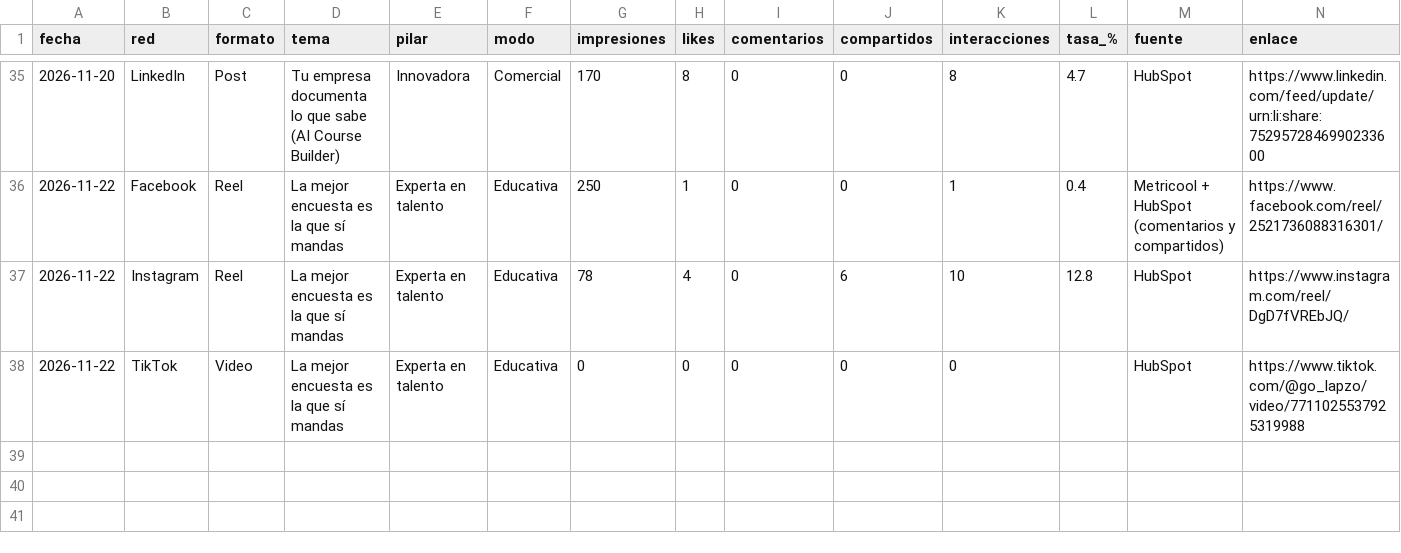
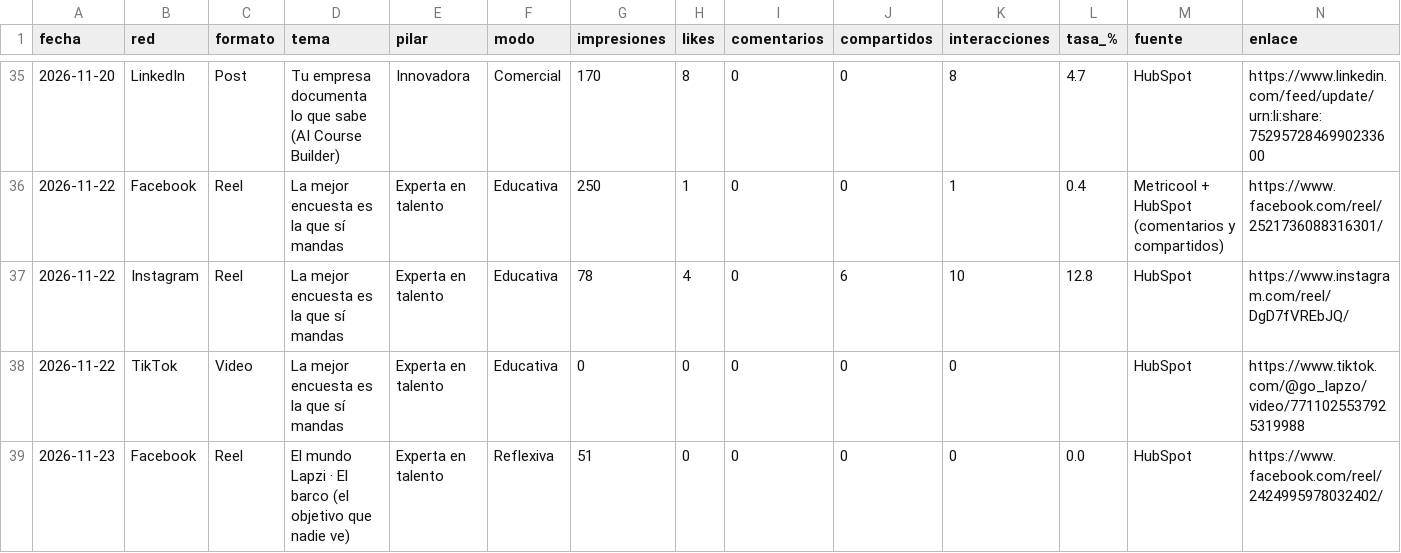
Before and after one commit to MarketingLapzo/Marketing-Reports, a CSV file: rrss/2026-11/publicaciones.csv, drawn as a sheet; only a part is shown, gaps mark what is left out.

```diff
--- a/rrss/2026-11/publicaciones.csv
+++ b/rrss/2026-11/publicaciones.csv
@@ -38 +38,2 @@
 2026-11-22,TikTok,Video,La mejor encuesta es la que sí mandas,Experta en talento,Educativa,0,0,0,0,0,,HubSpot,https://www.tiktok.com/@go_lapzo/video/7711025537925319988
+2026-11-23,Facebook,Reel,El mundo Lapzi · El barco (el objetivo que nadie ve),Experta en talento,Reflexiva,51,0,0,0,0,0.0,HubSpot,https://www.facebook.com/reel/2424995978032402/
```
Also changed, not shown: 8 other files.
